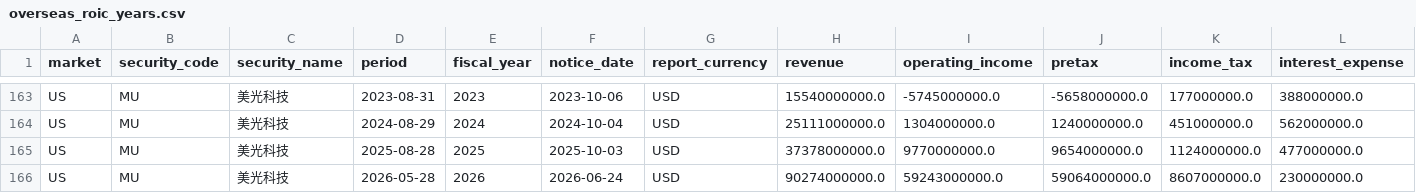
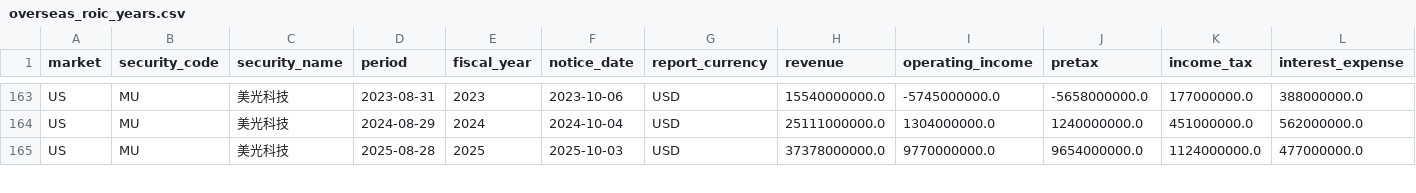
Before and after one commit to wylflc/raykey, a CSV file: data/interim/overseas_roic_years.csv, drawn as a sheet; only a part is shown, gaps mark what is left out; removed rows and columns are numbered as before the commit, all else as after; rows hold the shown columns only; the diff covers the shown part only; the diff names each change by its address in the sheet, - before the commit and + after, or states it on an @@ line.

```diff
--- a/data/interim/overseas_roic_years.csv
+++ b/data/interim/overseas_roic_years.csv
-row 166: US | MU | 美光科技 | 2026-05-28 | 2026 | 2026-06-24 | USD | 90274000000.0 | 59243000000.0 | 59064000000.0 | 8607000000.0 | 230000000.0
```
Also changed, not shown: 1 added row and 3 edited cells elsewhere in this file, data/interim/a_share_report_disclosures.csv, data/processed/a_share_pool_model_bands_adopted.csv, 47 other files.
